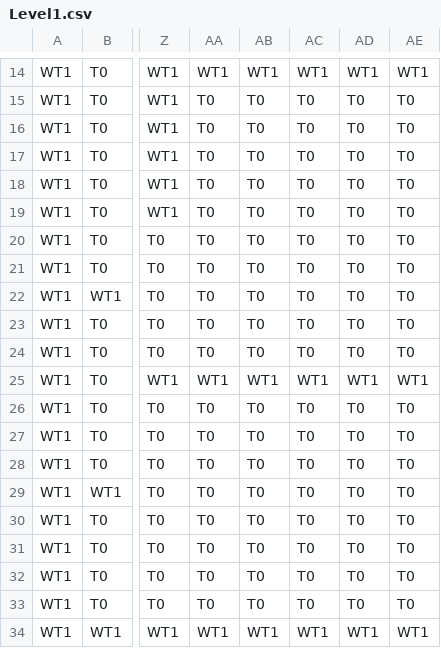
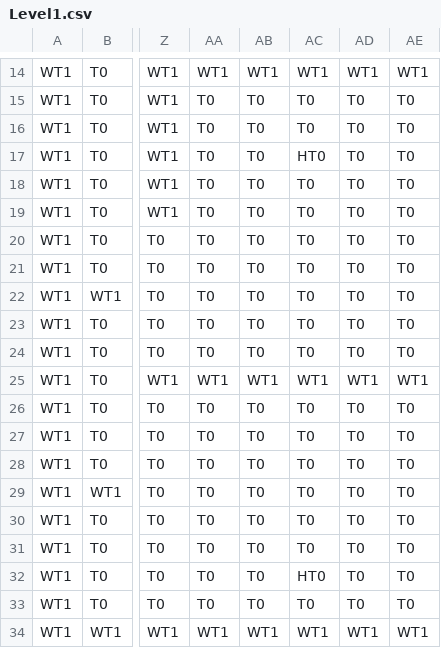
Before and after one commit to tst2005googlecode/03-march-1gam-crypt-crawler, a CSV file: Data/Level1.csv, drawn as a sheet; only a part is shown, gaps mark what is left out; the diff names each change by its address in the sheet, - before the commit and + after, or states it on an @@ line.

```diff
--- a/Data/Level1.csv
+++ b/Data/Level1.csv
-AC17: T0
+AC17: HT0
-AC32: T0
+AC32: HT0
```
Also changed, not shown: Data/Level2.csv, Data/Level3.csv, 3 other files.
